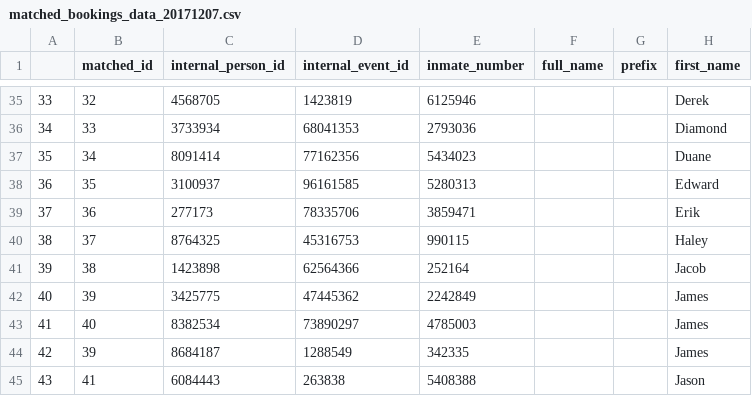
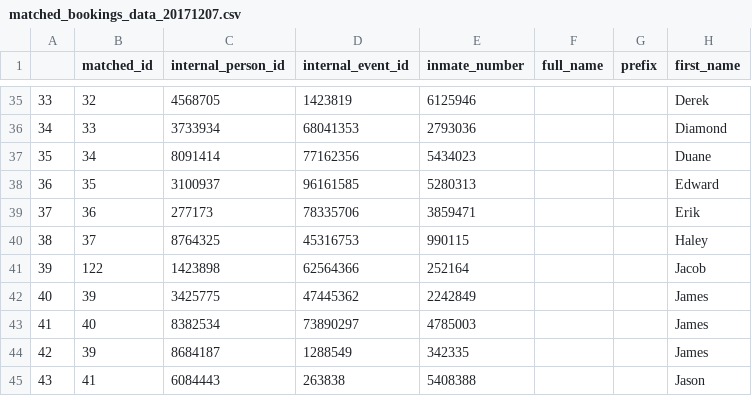
Before and after one commit to dssg/matching-tool, a CSV file: webapp/sample_data/matched/matched_bookings_data_20171207.csv, drawn as a sheet; only a part is shown, gaps mark what is left out; the diff names each change by its address in the sheet, - before the commit and + after, or states it on an @@ line.

```diff
--- a/webapp/sample_data/matched/matched_bookings_data_20171207.csv
+++ b/webapp/sample_data/matched/matched_bookings_data_20171207.csv
-B41 (matched_id): 38
+B41 (matched_id): 122
```
Also changed, not shown: webapp/sample_data/matched/matched_hmis_data_20171207.csv, webapp/sample_data/uploader_input/jail_bookings/missing-fields.csv, 28 other files.
